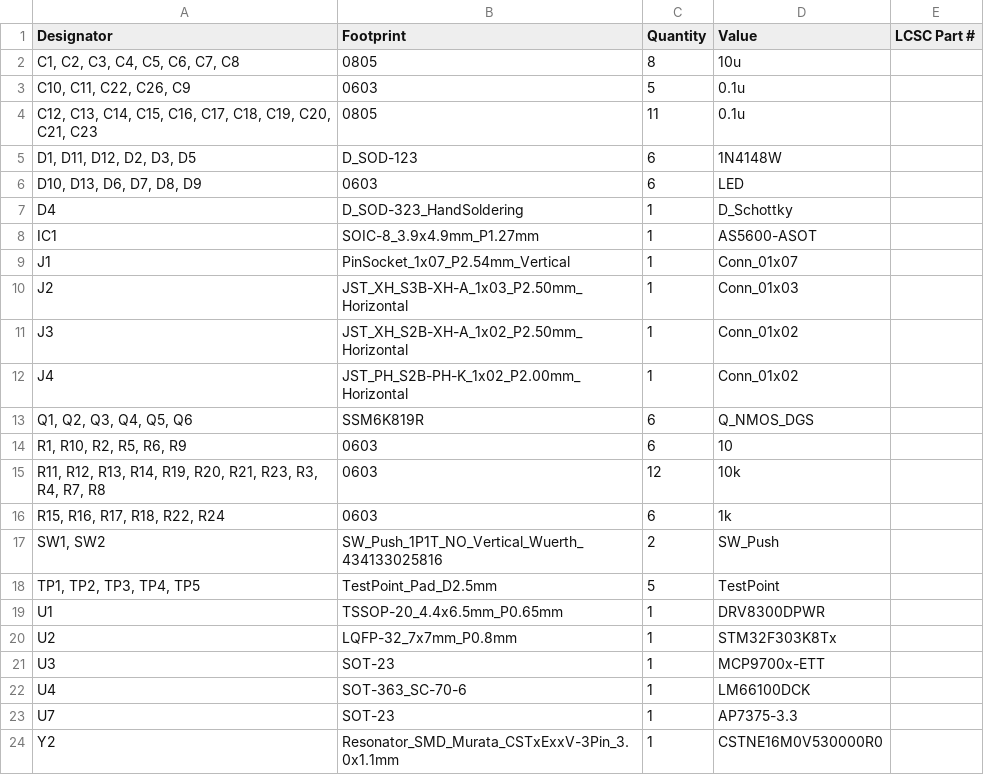
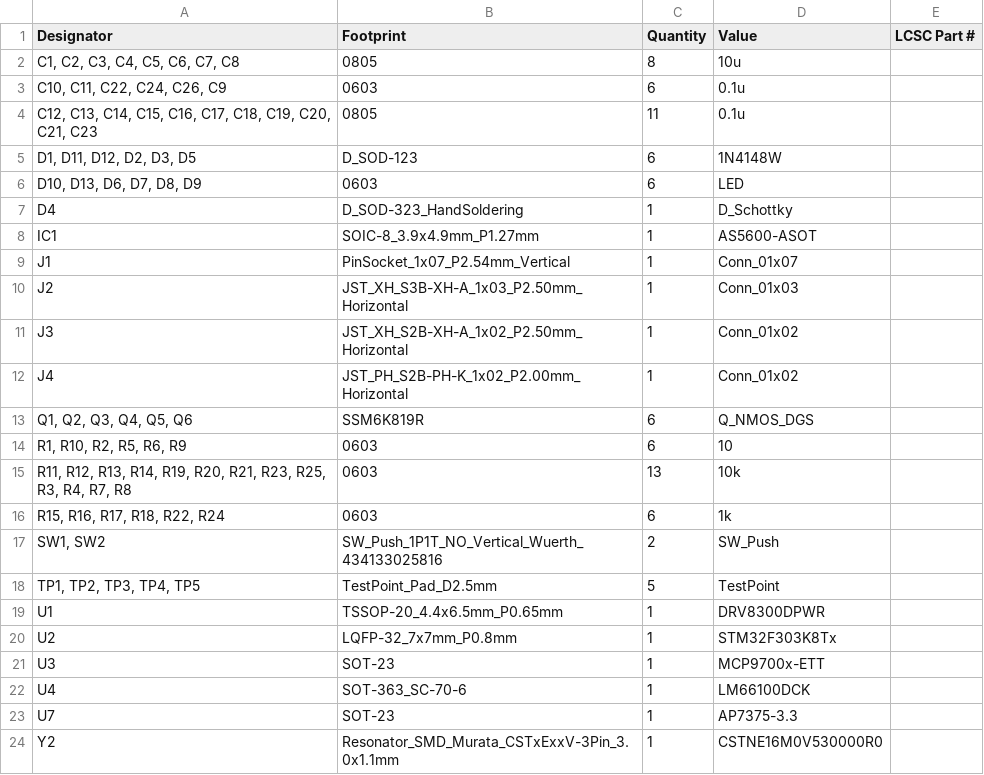
Before and after one commit to banbatakumi/BLDC, a CSV file: CurcuitV2/production/bom.csv, drawn as a sheet.

```diff
--- a/CurcuitV2/production/bom.csv
+++ b/CurcuitV2/production/bom.csv
@@ -2,3 +2,3 @@
 "C1, C2, C3, C4, C5, C6, C7, C8",0805,8,10u,
-"C10, C11, C22, C26, C9",0603,5,0.1u,
+"C10, C11, C22, C24, C26, C9",0603,6,0.1u,
 "C12, C13, C14, C15, C16, C17, C18, C19, C20, C21, C23",0805,11,0.1u,
@@ -14,3 +14,3 @@ J4,JST_PH_S2B-PH-K_1x02_P2.00mm_Horizontal,1,Conn_01x02,
 "R1, R10, R2, R5, R6, R9",0603,6,10,
-"R11, R12, R13, R14, R19, R20, R21, R23, R3, R4, R7, R8",0603,12,10k,
+"R11, R12, R13, R14, R19, R20, R21, R23, R25, R3, R4, R7, R8",0603,13,10k,
 "R15, R16, R17, R18, R22, R24",0603,6,1k,
```
Also changed, not shown: CurcuitV2/production/designators.csv, CurcuitV2/production/positions.csv, 9 other files.
